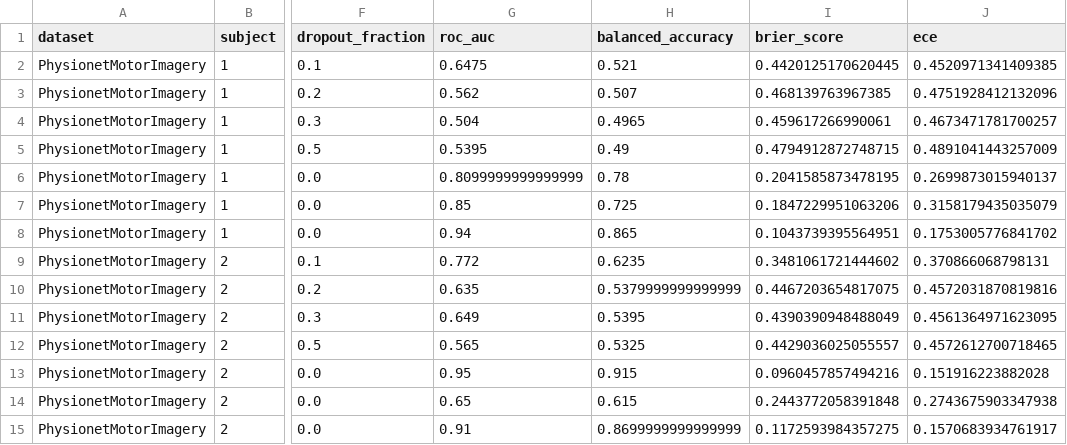
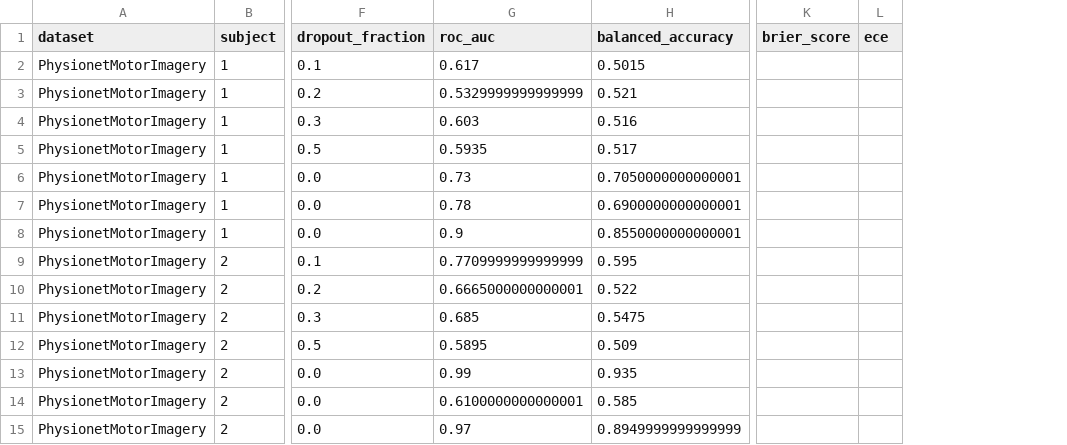
Before and after one commit to ZyntZ/motor-imagery-eeg-decoder-robustness, a CSV file: results/PhysionetMI_dev10_final_subject_level_metrics.csv, drawn as a sheet; only a part is shown, gaps mark what is left out; removed rows and columns are numbered as before the commit, all else as after; the diff covers the shown part only; the diff names each change by its address in the sheet, - before the commit and + after, or states it on an @@ line.

Commit message:
Update statistical reports and subject risk cards with new metrics and values

```diff
--- a/results/PhysionetMI_dev10_final_subject_level_metrics.csv
+++ b/results/PhysionetMI_dev10_final_subject_level_metrics.csv
-column I (brier_score), rows 2-15: 0.4420125170620445 | 0.468139763967385 | 0.459617266990061 | 0.4794912872748715 | 0.2041585873478195 | 0.1847229951063206 | 0.1043739395564951 | 0.3481061721444602 | 0.4467203654817075 | 0.4390390948488049 | 0.4429036025055557 | 0.0960457857494216 | 0.2443772058391848 | 0.1172593984357275
-column J (ece), rows 2-15: 0.4520971341409385 | 0.4751928412132096 | 0.4673471781700257 | 0.4891041443257009 | 0.2699873015940137 | 0.3158179435035079 | 0.1753005776841702 | 0.370866068798131 | 0.4572031870819816 | 0.4561364971623095 | 0.4572612700718465 | 0.151916223882028 | 0.2743675903347938 | 0.1570683934761917
+column K (brier_score), empty
+column L (ece), empty
-G2 (roc_auc): 0.6475
+G2 (roc_auc): 0.617
-H2 (balanced_accuracy): 0.521
+H2 (balanced_accuracy): 0.5015
-G3 (roc_auc): 0.562
+G3 (roc_auc): 0.5329999999999999
-H3 (balanced_accuracy): 0.507
+H3 (balanced_accuracy): 0.521
-G4 (roc_auc): 0.504
+G4 (roc_auc): 0.603
-H4 (balanced_accuracy): 0.4965
+H4 (balanced_accuracy): 0.516
-G5 (roc_auc): 0.5395
+G5 (roc_auc): 0.5935
-H5 (balanced_accuracy): 0.49
+H5 (balanced_accuracy): 0.517
-G6 (roc_auc): 0.8099999999999999
+G6 (roc_auc): 0.73
-H6 (balanced_accuracy): 0.78
+H6 (balanced_accuracy): 0.7050000000000001
-G7 (roc_auc): 0.85
+G7 (roc_auc): 0.78
-H7 (balanced_accuracy): 0.725
+H7 (balanced_accuracy): 0.6900000000000001
-G8 (roc_auc): 0.94
+G8 (roc_auc): 0.9
-H8 (balanced_accuracy): 0.865
+H8 (balanced_accuracy): 0.8550000000000001
-G9 (roc_auc): 0.772
+G9 (roc_auc): 0.7709999999999999
-H9 (balanced_accuracy): 0.6235
+H9 (balanced_accuracy): 0.595
-G10 (roc_auc): 0.635
+G10 (roc_auc): 0.6665000000000001
-H10 (balanced_accuracy): 0.5379999999999999
+H10 (balanced_accuracy): 0.522
-G11 (roc_auc): 0.649
+G11 (roc_auc): 0.685
-H11 (balanced_accuracy): 0.5395
+H11 (balanced_accuracy): 0.5475
-G12 (roc_auc): 0.565
+G12 (roc_auc): 0.5895
-H12 (balanced_accuracy): 0.5325
+H12 (balanced_accuracy): 0.509
-G13 (roc_auc): 0.95
+G13 (roc_auc): 0.99
-H13 (balanced_accuracy): 0.915
+H13 (balanced_accuracy): 0.935
-G14 (roc_auc): 0.65
+G14 (roc_auc): 0.6100000000000001
-H14 (balanced_accuracy): 0.615
+H14 (balanced_accuracy): 0.585
-G15 (roc_auc): 0.91
+G15 (roc_auc): 0.97
-H15 (balanced_accuracy): 0.8699999999999999
+H15 (balanced_accuracy): 0.8949999999999999
```
Also changed, not shown: 112 edited cells elsewhere in this file, results/PhysionetMI_dev10_final_intervention_classes.csv, results/PhysionetMI_dev10_final_population_metrics.csv, 25 other files.
